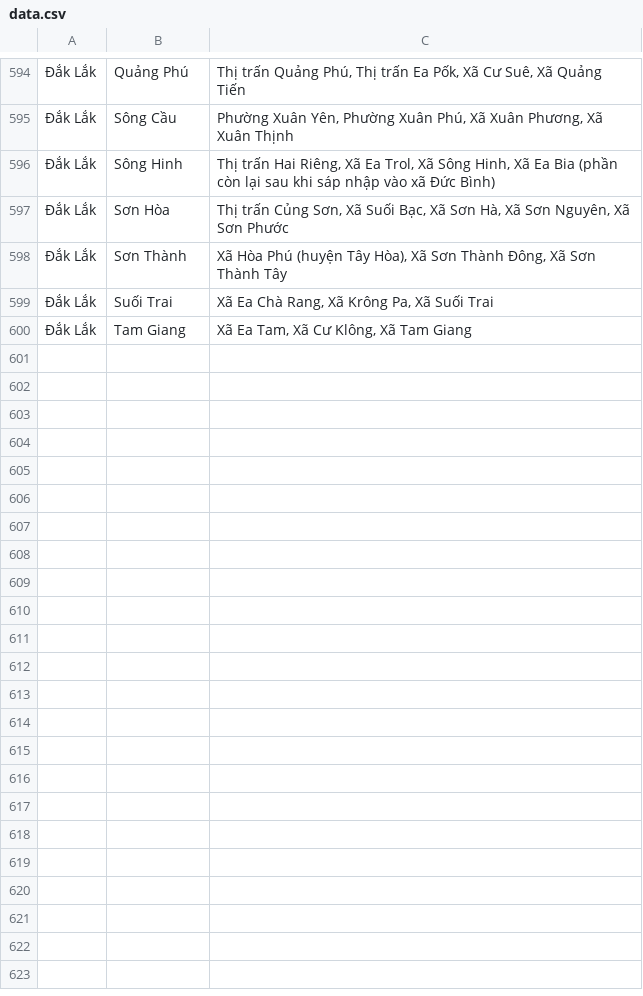
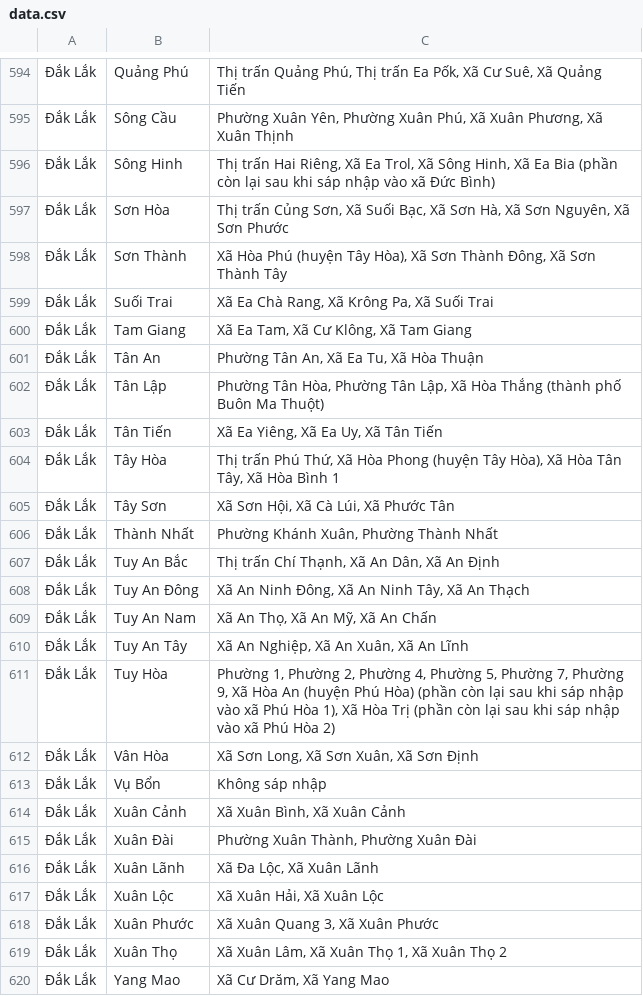
Before and after one commit to vanducng/don-vi-hanh-chinh-2025, a CSV file: data.csv, drawn as a sheet; only a part is shown, gaps mark what is left out; the diff covers the shown part only; the diff names each change by its address in the sheet, - before the commit and + after, or states it on an @@ line.

```diff
--- a/data.csv
+++ b/data.csv
+row 601: Đắk Lắk | Tân An | Phường Tân An, Xã Ea Tu, Xã Hòa Thuận
+row 602: Đắk Lắk | Tân Lập | Phường Tân Hòa, Phường Tân Lập, Xã Hòa Thắng (thành phố Buôn Ma Thuột)
+row 603: Đắk Lắk | Tân Tiến | Xã Ea Yiêng, Xã Ea Uy, Xã Tân Tiến
+row 604: Đắk Lắk | Tây Hòa | Thị trấn Phú Thứ, Xã Hòa Phong (huyện Tây Hòa), Xã Hòa Tân Tây, Xã Hòa Bình 1
+row 605: Đắk Lắk | Tây Sơn | Xã Sơn Hội, Xã Cà Lúi, Xã Phước Tân
+row 606: Đắk Lắk | Thành Nhất | Phường Khánh Xuân, Phường Thành Nhất
+row 607: Đắk Lắk | Tuy An Bắc | Thị trấn Chí Thạnh, Xã An Dân, Xã An Định
+row 608: Đắk Lắk | Tuy An Đông | Xã An Ninh Đông, Xã An Ninh Tây, Xã An Thạch
+row 609: Đắk Lắk | Tuy An Nam | Xã An Thọ, Xã An Mỹ, Xã An Chấn
+row 610: Đắk Lắk | Tuy An Tây | Xã An Nghiệp, Xã An Xuân, Xã An Lĩnh
+row 611: Đắk Lắk | Tuy Hòa | Phường 1, Phường 2, Phường 4, Phường 5, Phường 7, Phường 9, Xã Hòa An (huyện Phú Hòa) (phần còn lại sau khi sáp nhập vào xã Phú Hòa 1), Xã Hòa Trị (phần còn lại sau khi sáp nhập vào xã Phú Hòa 2)
+row 612: Đắk Lắk | Vân Hòa | Xã Sơn Long, Xã Sơn Xuân, Xã Sơn Định
+row 613: Đắk Lắk | Vụ Bổn | Không sáp nhập
+row 614: Đắk Lắk | Xuân Cảnh | Xã Xuân Bình, Xã Xuân Cảnh
+row 615: Đắk Lắk | Xuân Đài | Phường Xuân Thành, Phường Xuân Đài
+row 616: Đắk Lắk | Xuân Lãnh | Xã Đa Lộc, Xã Xuân Lãnh
+row 617: Đắk Lắk | Xuân Lộc | Xã Xuân Hải, Xã Xuân Lộc
+row 618: Đắk Lắk | Xuân Phước | Xã Xuân Quang 3, Xã Xuân Phước
+row 619: Đắk Lắk | Xuân Thọ | Xã Xuân Lâm, Xã Xuân Thọ 1, Xã Xuân Thọ 2
+row 620: Đắk Lắk | Yang Mao | Xã Cư Drăm, Xã Yang Mao
```
Also changed, not shown: 10 added rows elsewhere in this file, 1 other file.
